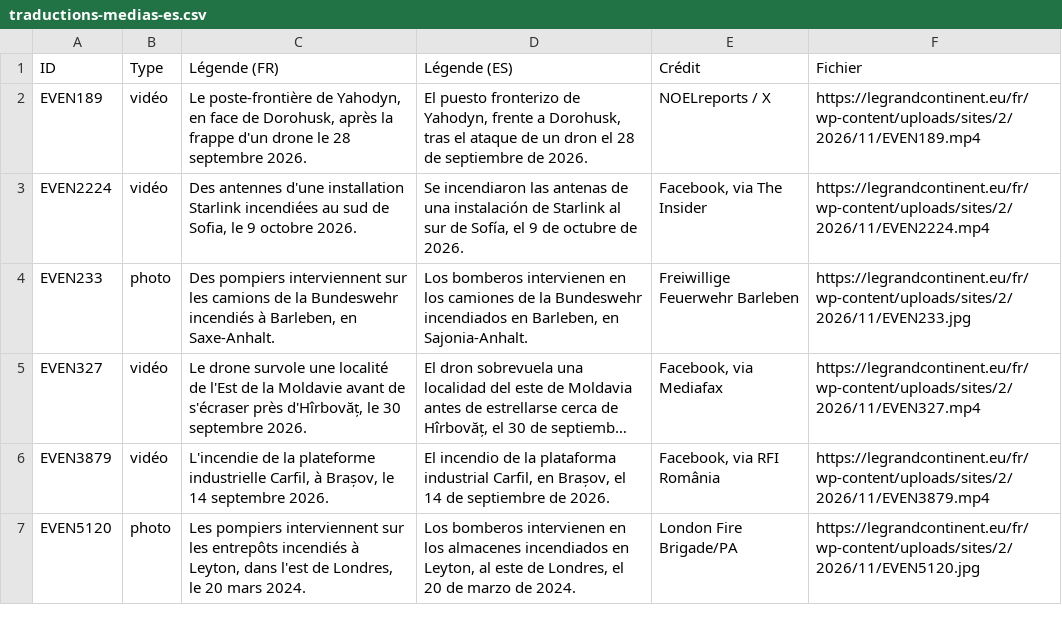
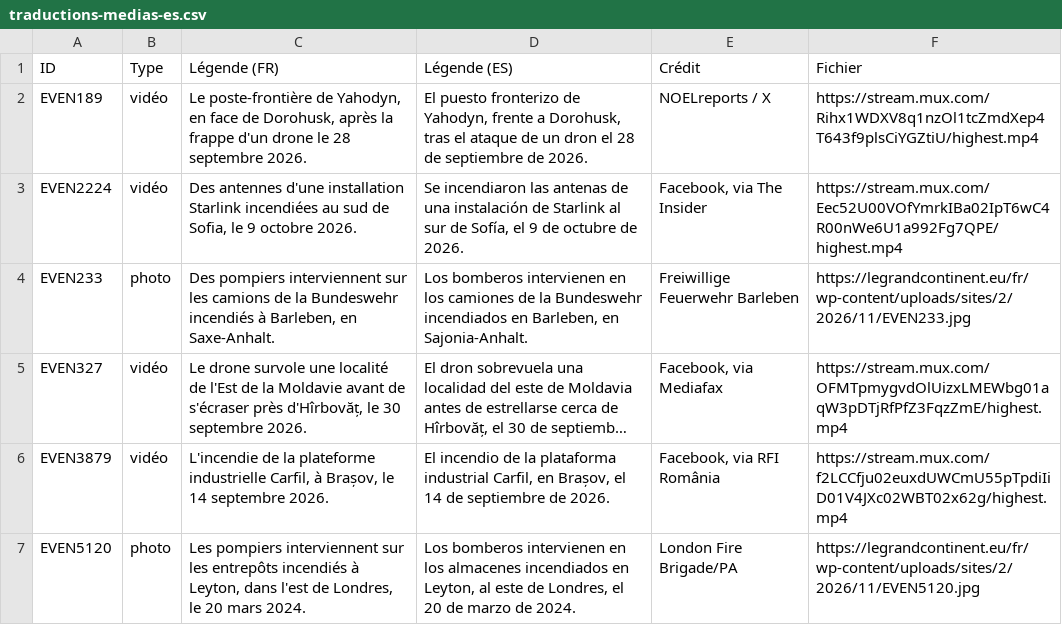
Before and after one commit to MarinSai/obs_russie, a CSV file: traductions-medias-es.csv, drawn as a sheet; long unchanged cells end in …; the diff names each change by its address in the sheet, - before the commit and + after, or states it on an @@ line.

Commit message:
Données de l'Observatoire : 86 événements Images modifiées : EVEN189, EVEN2224, EVEN327, EVEN3879
Traductions à jour.

```diff
--- a/traductions-medias-es.csv
+++ b/traductions-medias-es.csv
-F2 (Fichier): https://legrandcontinent.eu/fr/wp-content/uploads/sites/2/2026/11/EVEN189.mp4
+F2 (Fichier): https://stream.mux.com/Rihx1WDXV8q1nzOl1tcZmdXep4T643f9plsCiYGZtiU/highest.mp4
-F3 (Fichier): https://legrandcontinent.eu/fr/wp-content/uploads/sites/2/2026/11/EVEN2224.mp4
+F3 (Fichier): https://stream.mux.com/Eec52U00VOfYmrkIBa02IpT6wC4R00nWe6U1a992Fg7QPE/highest.mp4
-F5 (Fichier): https://legrandcontinent.eu/fr/wp-content/uploads/sites/2/2026/11/EVEN327.mp4
+F5 (Fichier): https://stream.mux.com/OFMTpmygvdOlUizxLMEWbg01aqW3pDTjRfPfZ3FqzZmE/highest.mp4
-F6 (Fichier): https://legrandcontinent.eu/fr/wp-content/uploads/sites/2/2026/11/EVEN3879.mp4
+F6 (Fichier): https://stream.mux.com/f2LCCfju02euxdUWCmU55pTpdiIiD01V4JXc02WBT02x62g/highest.mp4
```
Also changed, not shown: traductions-medias-it.csv, 3 other files.
